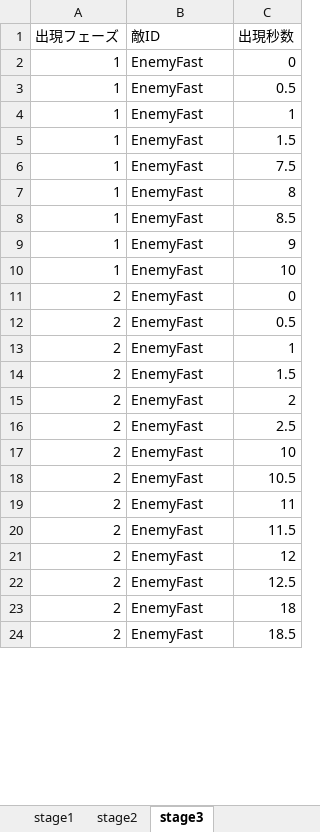
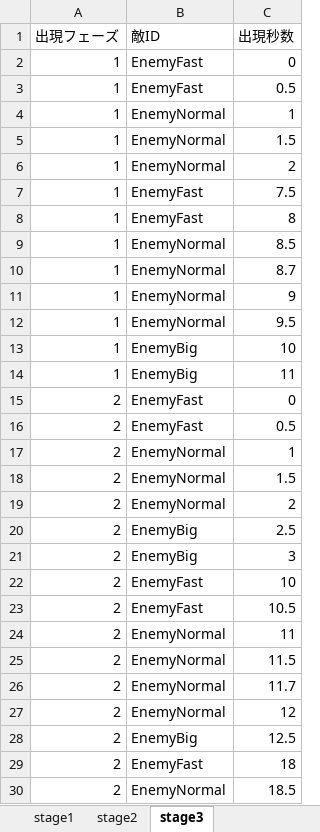
Before and after one commit to nkd10121/EmploymentWorks, an Excel workbook: EmploymentWork/excel/StageExcel.xlsm, sheet stage3, drawn as a sheet; only a part is shown; values as stored, in another font and other column widths than the file's, no borders; addresses are those after the commit; the diff covers the shown part only; the diff names each change by its address in the sheet, - before the commit and + after, or states it on an @@ line.

```diff
--- a/EmploymentWork/excel/StageExcel.xlsm (sheet stage3)
+++ b/EmploymentWork/excel/StageExcel.xlsm (sheet stage3)
-B4:B5 (敵ID): EnemyFast
+B4:B5 (敵ID): EnemyNormal
+row 6: 1 | EnemyNormal | 2
-B9 (敵ID): EnemyFast
+B9 (敵ID): EnemyNormal
+row 10: 1 | EnemyNormal | 8.7
-B11 (敵ID): EnemyFast
+B11 (敵ID): EnemyNormal
+row 12: 1 | EnemyNormal | 9.5
-B13 (敵ID): EnemyFast
+B13 (敵ID): EnemyBig
+row 14: 1 | EnemyBig | 11
-B17:B19 (敵ID): EnemyFast
+B17:B19 (敵ID): EnemyNormal
-B20 (敵ID): EnemyFast
+B20 (敵ID): EnemyBig
+row 21: 2 | EnemyBig | 3
-B24:B25 (敵ID): EnemyFast
+B24:B25 (敵ID): EnemyNormal
+row 26: 2 | EnemyNormal | 11.7
-B27 (敵ID): EnemyFast
+B27 (敵ID): EnemyNormal
-B28 (敵ID): EnemyFast
+B28 (敵ID): EnemyBig
-B30 (敵ID): EnemyFast
+B30 (敵ID): EnemyNormal
```
Also changed, not shown: 1 added row and 23 edited cells elsewhere in this sheet, sheet stage2, 8 other files.
